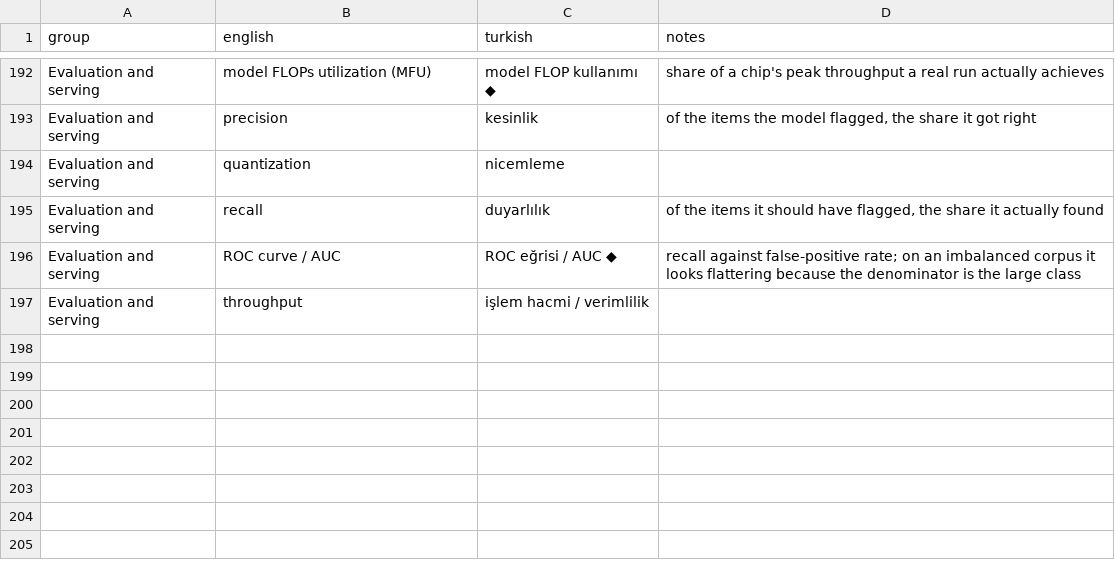
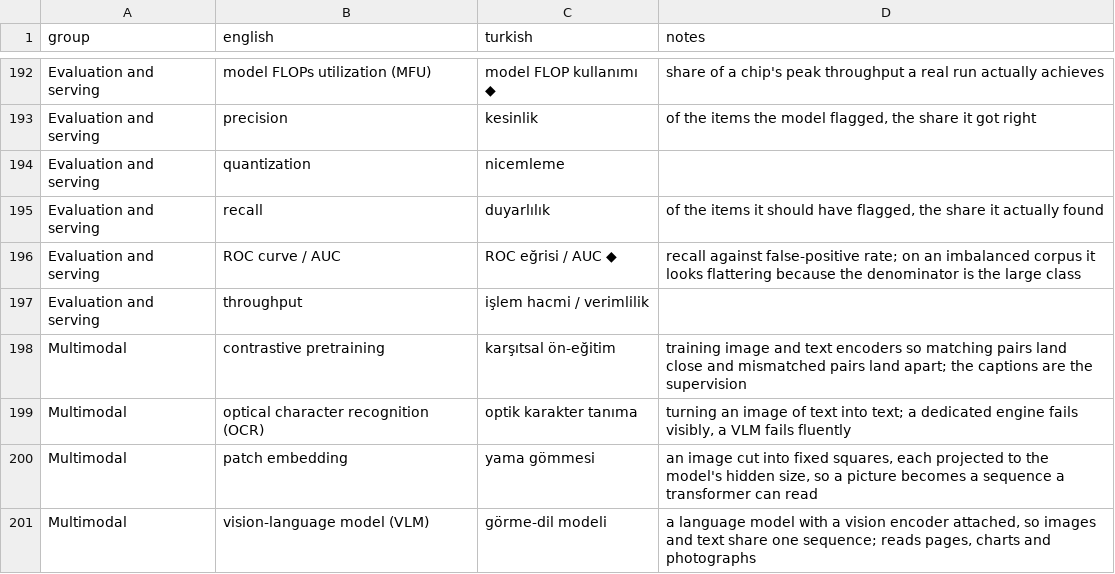
Before and after one commit to bbardakk/metu-applied-nlp, a CSV file: en/appendices/glossary.csv, drawn as a sheet; only a part is shown, gaps mark what is left out; the diff names each change by its address in the sheet, - before the commit and + after, or states it on an @@ line.

```diff
--- a/en/appendices/glossary.csv
+++ b/en/appendices/glossary.csv
+row 198: Multimodal | contrastive pretraining | karşıtsal ön-eğitim | training image and text encoders so matching pairs land close and mismatched pairs land apart; the captions are the supervision
+row 199: Multimodal | optical character recognition (OCR) | optik karakter tanıma | turning an image of text into text; a dedicated engine fails visibly, a VLM fails fluently
+row 200: Multimodal | patch embedding | yama gömmesi | an image cut into fixed squares, each projected to the model's hidden size, so a picture becomes a sequence a transformer can read
+row 201: Multimodal | vision-language model (VLM) | görme-dil modeli | a language model with a vision encoder attached, so images and text share one sequence; reads pages, charts and photographs
```
Also changed, not shown: 4 other files.
